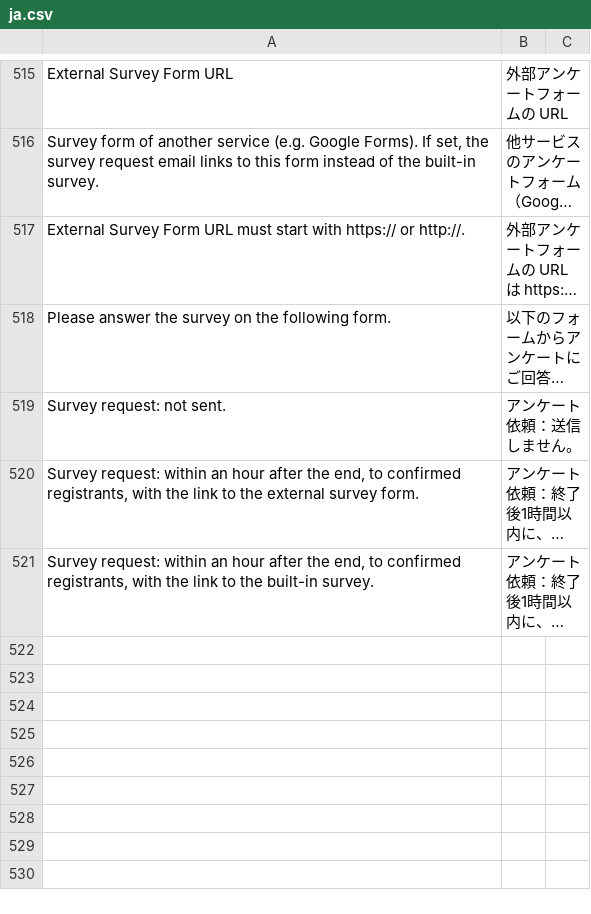
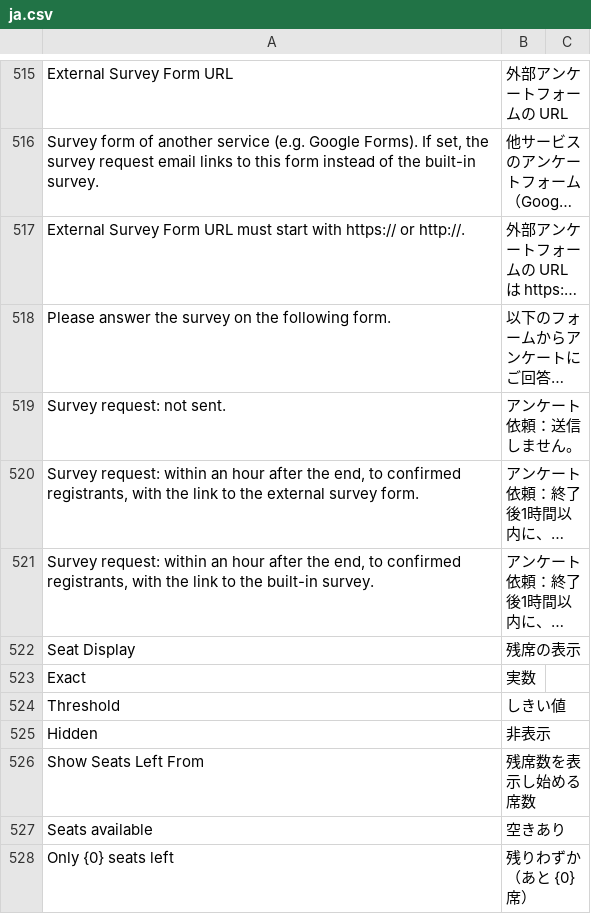
Before and after one commit to lifegence/eventmeet, a CSV file: eventmeet/translations/ja.csv, drawn as a sheet; only a part is shown, gaps mark what is left out; long unchanged cells end in …; the diff covers the shown part only; the diff names each change by its address in the sheet, - before the commit and + after, or states it on an @@ line.

```diff
--- a/eventmeet/translations/ja.csv
+++ b/eventmeet/translations/ja.csv
+row 522: Seat Display | 残席の表示
+row 523: Exact | 実数
+row 524: Threshold | しきい値
+row 525: Hidden | 非表示
+row 526: Show Seats Left From | 残席数を表示し始める席数
+row 527: Seats available | 空きあり
+row 528: Only {0} seats left | 残りわずか（あと {0} 席）
```
Also changed, not shown: 6 added rows elsewhere in this file, 11 other files.
